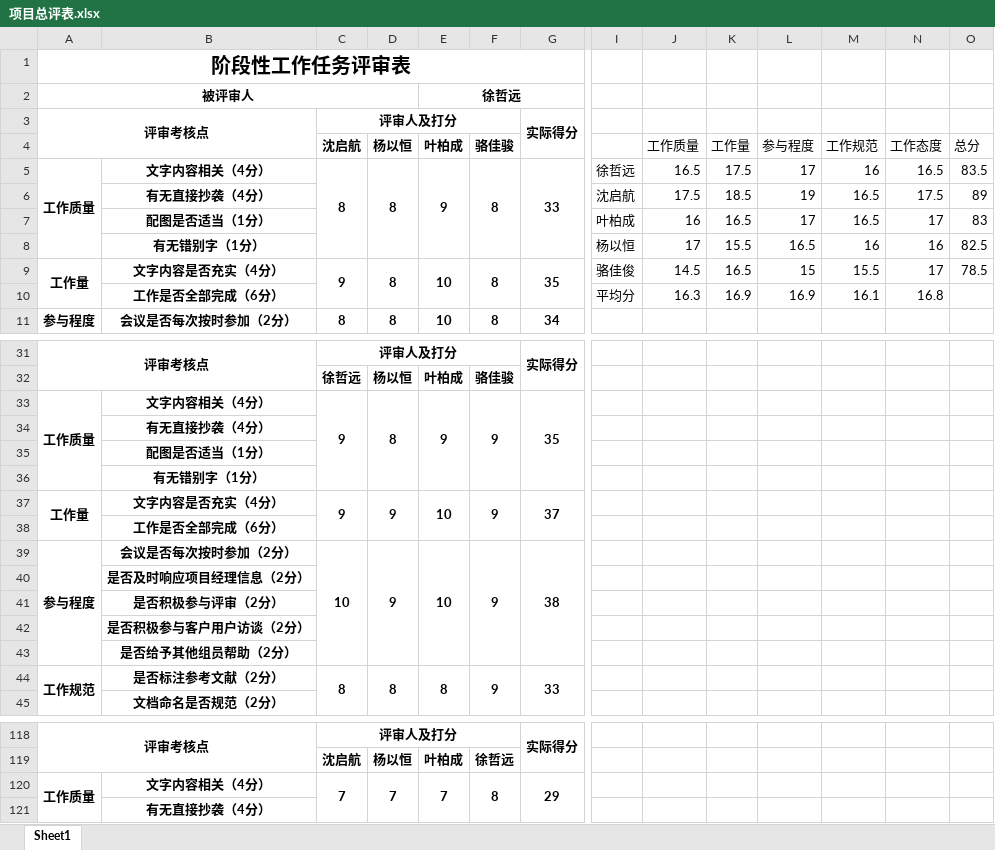
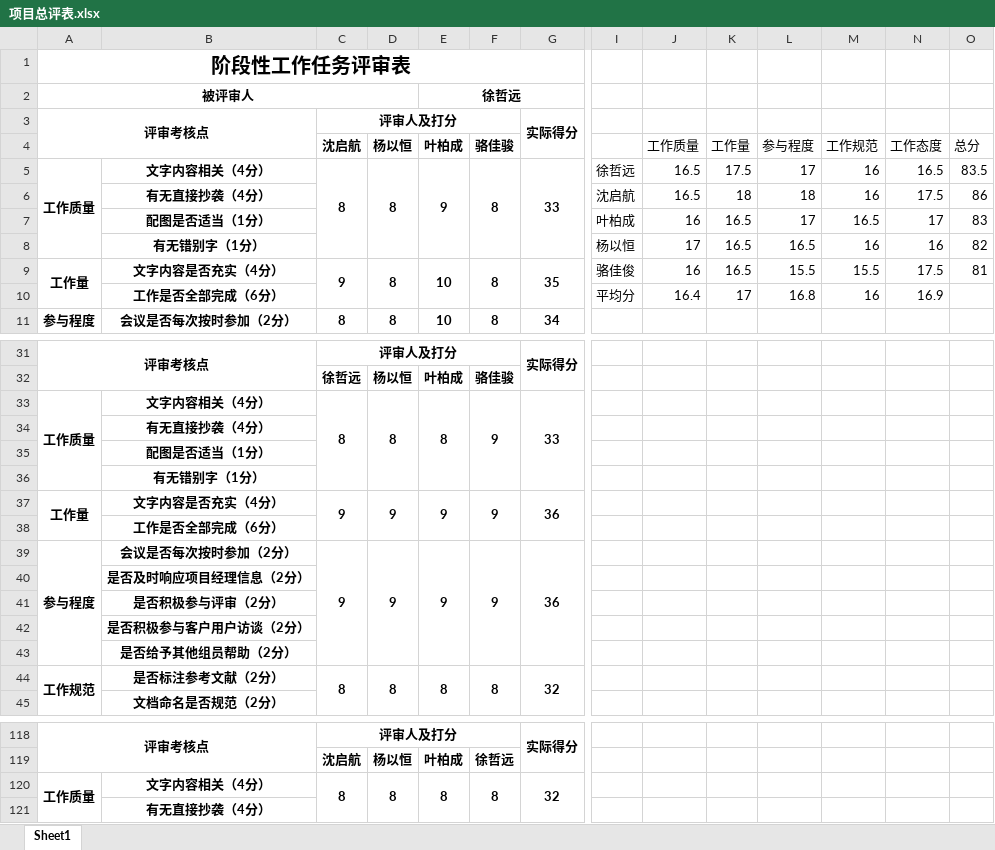
Before and after one commit to PRD2018-G03/PRD2018-G03-SoftwareEngineeringProject, an Excel workbook: 阶段评审表/项目总评表.xlsx, sheet Sheet1, drawn as a sheet; only a part is shown, gaps mark what is left out; values as stored, in another font and other column widths than the file's, no borders; charts and pictures not drawn; removed rows and columns are numbered as before the commit, all else as after; rows hold the shown columns only; the diff covers the shown part only; the diff names each change by its address in the sheet, - before the commit and + after, or states it on an @@ line.

Commit message:
Update 项目总评表.xlsx

```diff
--- a/阶段评审表/项目总评表.xlsx (sheet Sheet1)
+++ b/阶段评审表/项目总评表.xlsx (sheet Sheet1)
-row 6:  | 有无直接抄袭（4分） |  |  |  |  |  | 沈启航 | 17.5 | 18.5 | 19 | 16.5 | 17.5 | 89
+row 6:  | 有无直接抄袭（4分） |  |  |  |  |  | 沈启航 | 16.5 | 18 | 18 | 16 | 17.5 | 86
-K8 (工作量): 15.5
+K8 (工作量): 16.5
-O8 (总分): 82.5
+O8 (总分): 82
-J9 (工作质量): 14.5
+J9 (工作质量): 16
-L9 (参与程度): 15
+L9 (参与程度): 15.5
-N9 (工作态度): 17
+N9 (工作态度): 17.5
-O9 (总分): 78.5
+O9 (总分): 81
-row 10:  | 工作是否全部完成（6分） |  |  |  |  |  | 平均分 | 16.3 | 16.9 | 16.9 | 16.1 | 16.8
+row 10:  | 工作是否全部完成（6分） |  |  |  |  |  | 平均分 | 16.4 | 17 | 16.8 | 16 | 16.9
-C33 (沈启航): 9
+C33 (沈启航): 8
-E33 (叶柏成): 9
+E33 (叶柏成): 8
-G33: 35
+G33: 33
-E37 (叶柏成): 10
+E37 (叶柏成): 9
-G37: 37
+G37: 36
-C39 (沈启航): 10
+C39 (沈启航): 9
-E39 (叶柏成): 10
+E39 (叶柏成): 9
-G39: 38
+G39: 36
-F44 (骆佳骏): 9
+F44 (骆佳骏): 8
-G44: 33
+G44: 32
-C120 (沈启航): 7
+C120 (沈启航): 8
-D120 (杨以恒): 7
+D120 (杨以恒): 8
-E120 (叶柏成): 7
+E120 (叶柏成): 8
-G120: 29
+G120: 32
```
Also changed, not shown: 9 edited cells elsewhere in this sheet, formulas that keep their value, charts or pictures.
